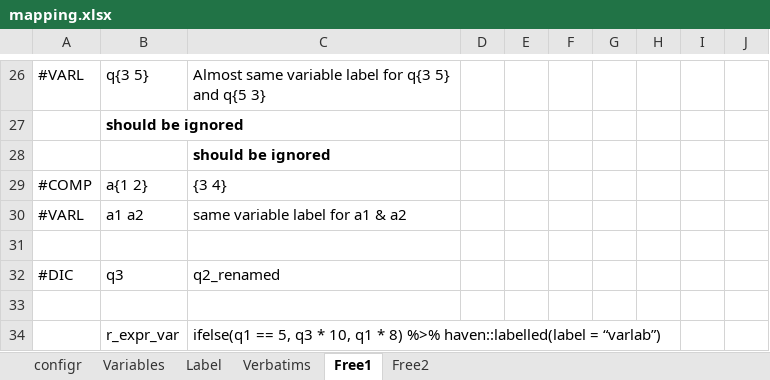
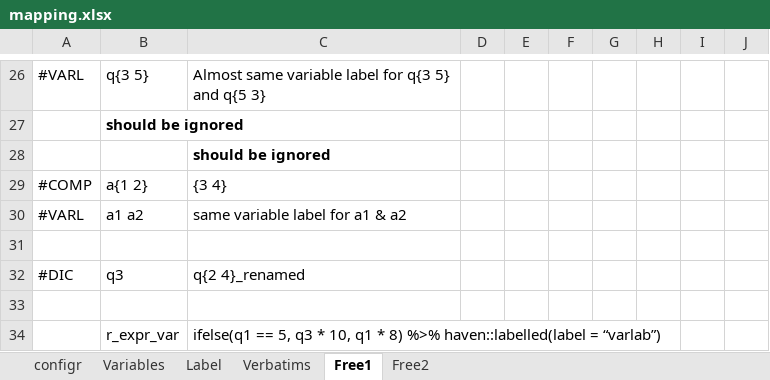
Before and after one commit to urswilke/datadaptor, an Excel workbook: inst/extdata/mapping.xlsx, sheet Free1, drawn as a sheet; only a part is shown, gaps mark what is left out; values as stored, in another font and other column widths than the file's, no borders; the diff names each change by its address in the sheet, - before the commit and + after, or states it on an @@ line.

Commit message:
fix bug: derive severalize index for columns 2 to 4 not only column 2 of free sheet

```diff
--- a/inst/extdata/mapping.xlsx (sheet Free1)
+++ b/inst/extdata/mapping.xlsx (sheet Free1)
-C32: q2_renamed
+C32: q{2 4}_renamed
```
Also changed, not shown: 3 other files.
